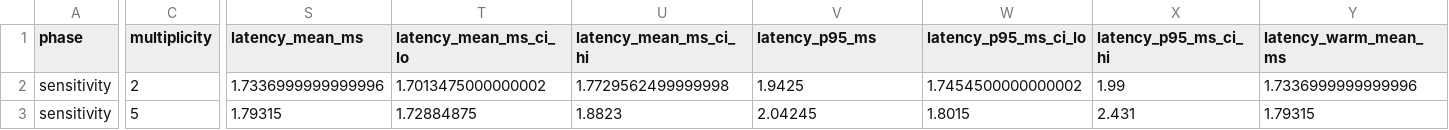
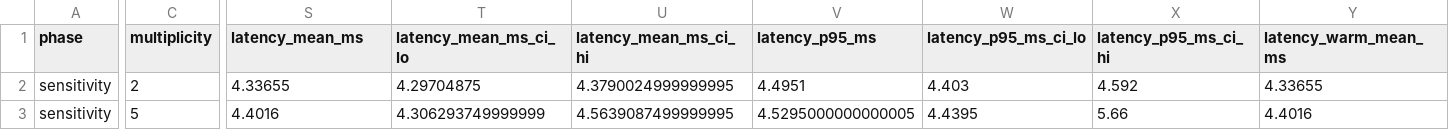
Before and after one commit to Tarunchintakunta/Thesis-2.0, a CSV file: vikas-thesis/lambda-idempotency-eval/results/moto/sensitivity_cells.csv, drawn as a sheet; only a part is shown, gaps mark what is left out; the diff covers the shown part only; the diff names each change by its address in the sheet, - before the commit and + after, or states it on an @@ line.

```diff
--- a/vikas-thesis/lambda-idempotency-eval/results/moto/sensitivity_cells.csv
+++ b/vikas-thesis/lambda-idempotency-eval/results/moto/sensitivity_cells.csv
-S2 (latency_mean_ms): 1.7336999999999996
+S2 (latency_mean_ms): 4.33655
-T2 (latency_mean_ms_ci_lo): 1.7013475000000002
+T2 (latency_mean_ms_ci_lo): 4.29704875
-U2 (latency_mean_ms_ci_hi): 1.7729562499999998
+U2 (latency_mean_ms_ci_hi): 4.3790024999999995
-V2 (latency_p95_ms): 1.9425
+V2 (latency_p95_ms): 4.4951
-W2 (latency_p95_ms_ci_lo): 1.7454500000000002
+W2 (latency_p95_ms_ci_lo): 4.403
-X2 (latency_p95_ms_ci_hi): 1.99
+X2 (latency_p95_ms_ci_hi): 4.592
-Y2 (latency_warm_mean_ms): 1.7336999999999996
+Y2 (latency_warm_mean_ms): 4.33655
-S3 (latency_mean_ms): 1.79315
+S3 (latency_mean_ms): 4.4016
-T3 (latency_mean_ms_ci_lo): 1.72884875
+T3 (latency_mean_ms_ci_lo): 4.306293749999999
-U3 (latency_mean_ms_ci_hi): 1.8823
+U3 (latency_mean_ms_ci_hi): 4.5639087499999995
-V3 (latency_p95_ms): 2.04245
+V3 (latency_p95_ms): 4.5295000000000005
-W3 (latency_p95_ms_ci_lo): 1.8015
+W3 (latency_p95_ms_ci_lo): 4.4395
-X3 (latency_p95_ms_ci_hi): 2.431
+X3 (latency_p95_ms_ci_hi): 5.66
-Y3 (latency_warm_mean_ms): 1.79315
+Y3 (latency_warm_mean_ms): 4.4016
```
Also changed, not shown: 2 edited cells elsewhere in this file, vikas-thesis/lambda-idempotency-eval/results/moto/capacity_tests.csv, vikas-thesis/lambda-idempotency-eval/results/moto/cells.csv, 23 other files.
